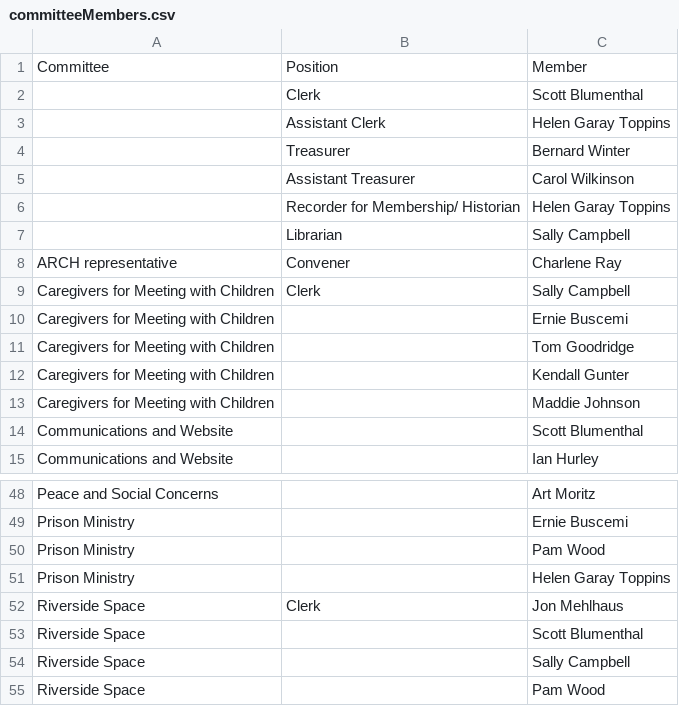
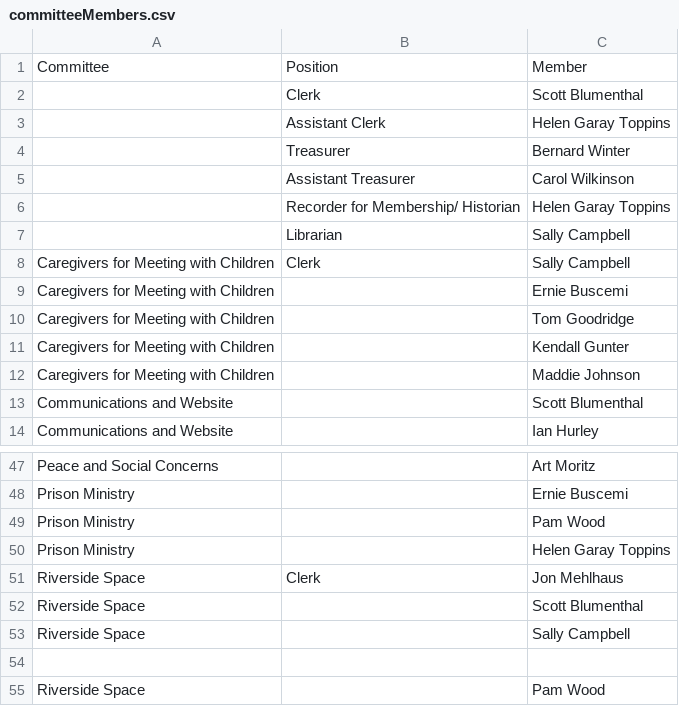
Before and after one commit to morningsidemeeting/morningside-monthly-meeting, a CSV file: src/data/committeeMembers.csv, drawn as a sheet; only a part is shown, gaps mark what is left out; removed rows and columns are numbered as before the commit, all else as after; the diff names each change by its address in the sheet, - before the commit and + after, or states it on an @@ line.

Commit message:
Remove Charlene from ARCH

```diff
--- a/src/data/committeeMembers.csv
+++ b/src/data/committeeMembers.csv
-row 8: ARCH representative | Convener | Charlene Ray
+row 54: (empty)
```
